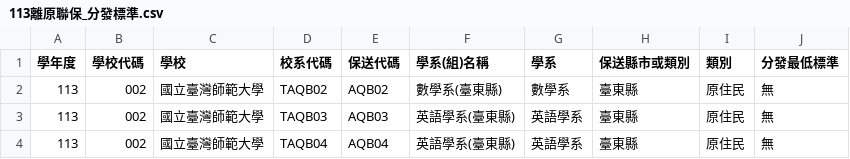
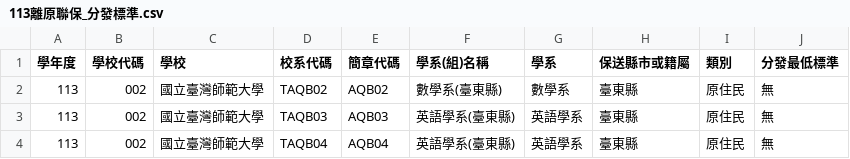
Before and after one commit to dfleoyang-HLHS/115UAC, a CSV file: 113離原聯保_分發標準.csv, drawn as a sheet; only a part is shown.

```diff
--- a/113離原聯保_分發標準.csv
+++ b/113離原聯保_分發標準.csv
@@ -1,2 +1,2 @@
-學年度,學校代碼,學校,校系代碼,保送代碼,學系(組)名稱,學系,保送縣市或類別,類別,分發最低標準
+學年度,學校代碼,學校,校系代碼,簡章代碼,學系(組)名稱,學系,保送縣市或籍屬,類別,分發最低標準
 113,002,國立臺灣師範大學,TAQB02,AQB02,數學系(臺東縣),數學系,臺東縣,原住民,無
```
Also changed, not shown: 114離原聯保_分發標準.csv, 115離原聯保_分發標準.csv, 13 other files.
